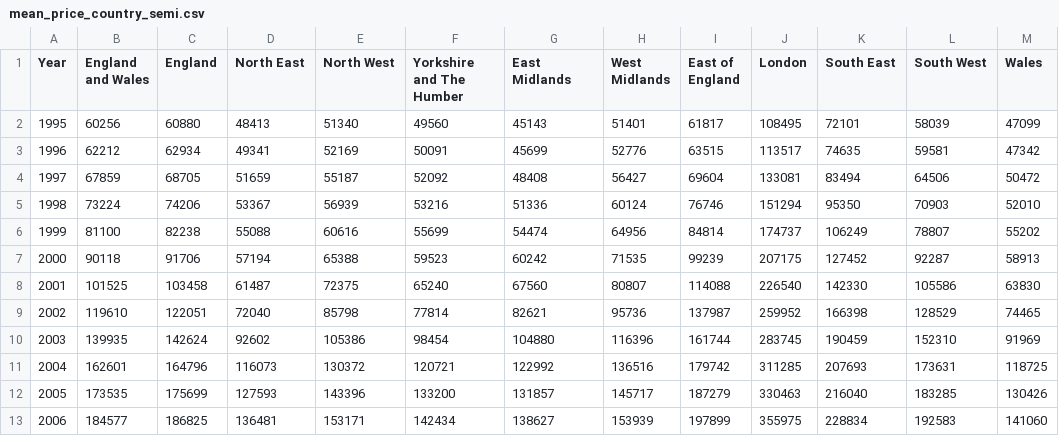
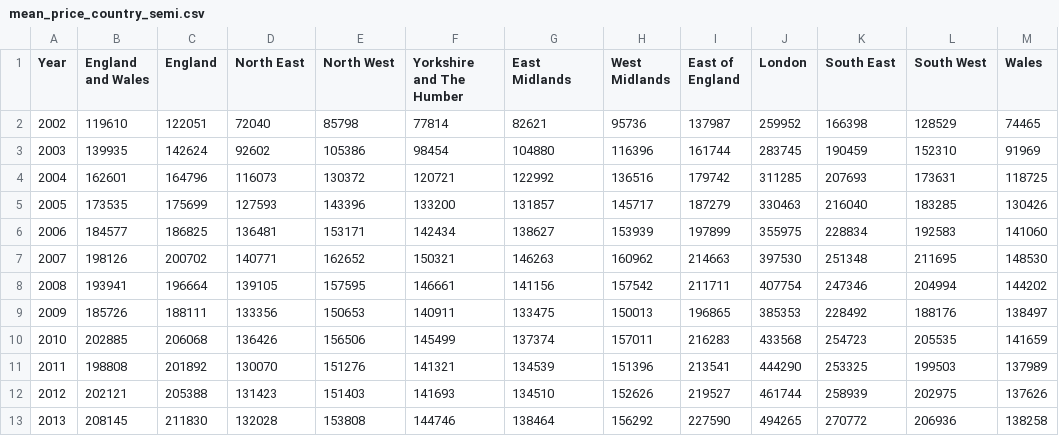
Before and after one commit to ygong10/Datasets, a CSV file: mean_price_country_semi.csv, drawn as a sheet; only a part is shown; the shorter side is filled out with more unchanged rows; the diff names each change by its address in the sheet, - before the commit and + after, or states it on an @@ line.

```diff
--- a/mean_price_country_semi.csv
+++ b/mean_price_country_semi.csv
-row 2: 1995 | 60256 | 60880 | 48413 | 51340 | 49560 | 45143 | 51401 | 61817 | 108495 | 72101 | 58039 | 47099
-row 3: 1996 | 62212 | 62934 | 49341 | 52169 | 50091 | 45699 | 52776 | 63515 | 113517 | 74635 | 59581 | 47342
-row 4: 1997 | 67859 | 68705 | 51659 | 55187 | 52092 | 48408 | 56427 | 69604 | 133081 | 83494 | 64506 | 50472
-row 5: 1998 | 73224 | 74206 | 53367 | 56939 | 53216 | 51336 | 60124 | 76746 | 151294 | 95350 | 70903 | 52010
-row 6: 1999 | 81100 | 82238 | 55088 | 60616 | 55699 | 54474 | 64956 | 84814 | 174737 | 106249 | 78807 | 55202
-row 7: 2000 | 90118 | 91706 | 57194 | 65388 | 59523 | 60242 | 71535 | 99239 | 207175 | 127452 | 92287 | 58913
-row 8: 2001 | 101525 | 103458 | 61487 | 72375 | 65240 | 67560 | 80807 | 114088 | 226540 | 142330 | 105586 | 63830
```
Also changed, not shown: mean_price_country_detached.csv, mean_price_country_flats.csv, 2 other files.
